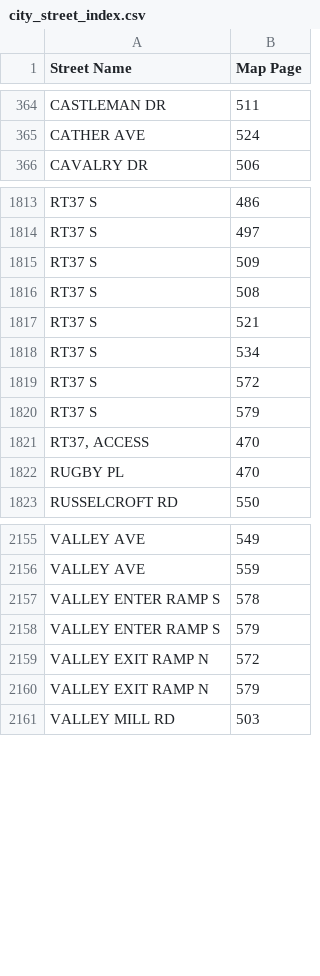
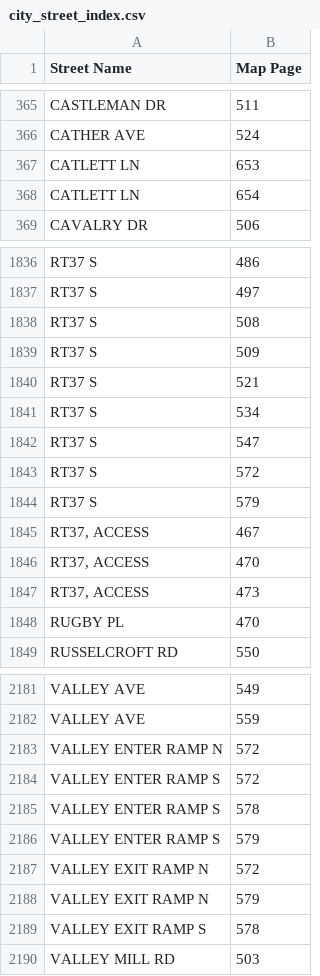
Before and after one commit to mrcoulson/Emergency-Responders-Mapbook, a CSV file: data/city_street_index.csv, drawn as a sheet; only a part is shown, gaps mark what is left out; the diff covers the shown part only.

Commit message:
Updated data.

```diff
--- a/data/city_street_index.csv
+++ b/data/city_street_index.csv
@@ -365,2 +366,4 @@ CASTLEMAN DR,511
 CATHER AVE,524
+CATLETT LN,653
+CATLETT LN,654
 CAVALRY DR,506
@@ -1814,9 +1837,12 @@ RT37 S,486
 RT37 S,497
-RT37 S,509
 RT37 S,508
+RT37 S,509
 RT37 S,521
 RT37 S,534
+RT37 S,547
 RT37 S,572
 RT37 S,579
+"RT37, ACCESS",467
 "RT37, ACCESS",470
+"RT37, ACCESS",473
 RUGBY PL,470
@@ -2156,2 +2182,4 @@ VALLEY AVE,549
 VALLEY AVE,559
+VALLEY ENTER RAMP N,572
+VALLEY ENTER RAMP S,572
 VALLEY ENTER RAMP S,578
@@ -2160,2 +2188,3 @@ VALLEY EXIT RAMP N,572
 VALLEY EXIT RAMP N,579
+VALLEY EXIT RAMP S,578
 VALLEY MILL RD,503
```
Also changed, not shown: 24 added rows, 1 removed row and 29 moved rows elsewhere in this file, data/county_street_index.csv, 4 other files.
